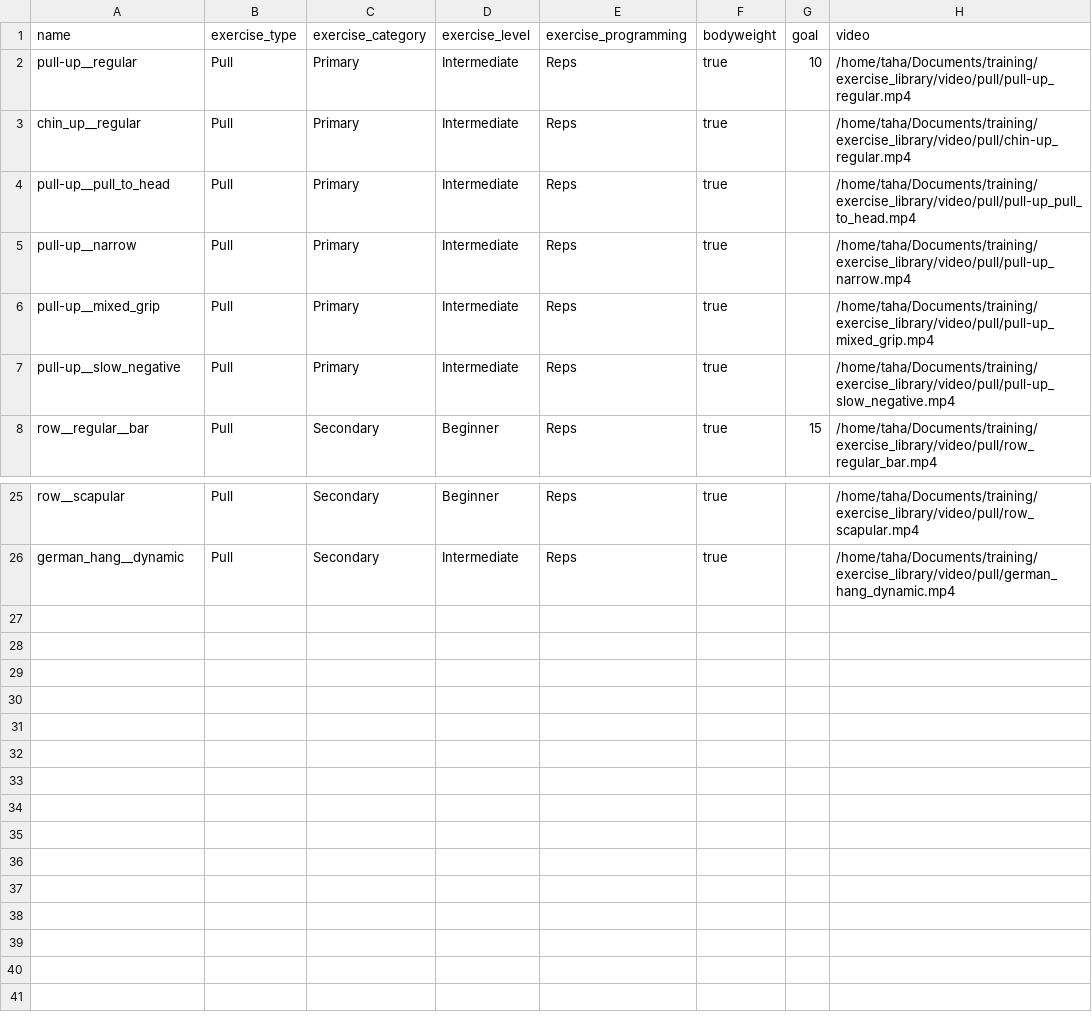
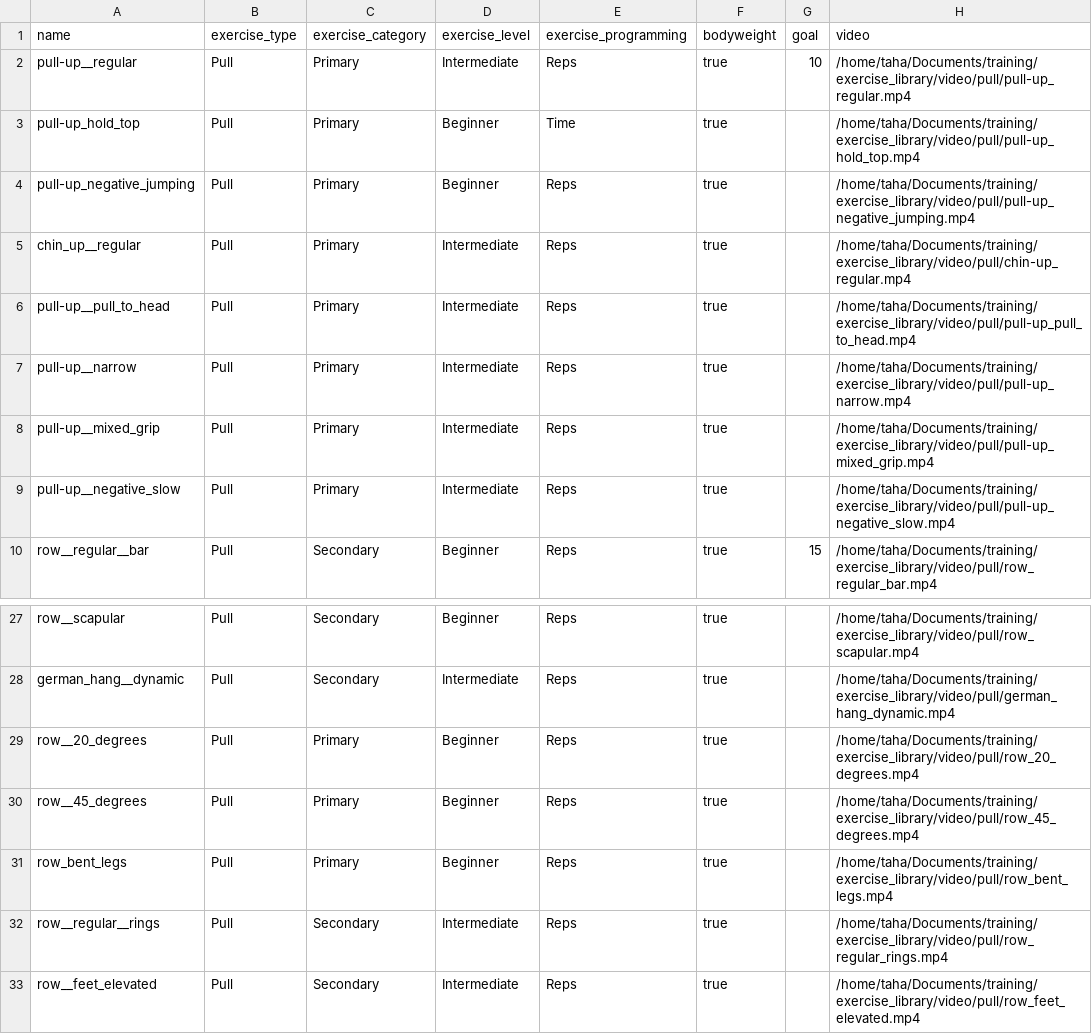
Before and after one commit to TahaHachana/wodgen, a CSV file: exercise_library/pull.csv, drawn as a sheet; only a part is shown, gaps mark what is left out.

Commit message:
Add more exercises

```diff
--- a/exercise_library/pull.csv
+++ b/exercise_library/pull.csv
@@ -2,2 +2,4 @@ name,exercise_type,exercise_category,exercise_level,exercise_programming,bodywei
 pull-up__regular,Pull,Primary,Intermediate,Reps,true,10,/home/taha/Documents/training/exercise_library/video/pull/pull-up_regular.mp4
+pull-up_hold_top,Pull,Primary,Beginner,Time,true,,/home/taha/Documents/training/exercise_library/video/pull/pull-up_hold_top.mp4
+pull-up_negative_jumping,Pull,Primary,Beginner,Reps,true,,/home/taha/Documents/training/exercise_library/video/pull/pull-up_negative_jumping.mp4
 chin_up__regular,Pull,Primary,Intermediate,Reps,true,,/home/taha/Documents/training/exercise_library/video/pull/chin-up_regular.mp4
@@ -6,3 +8,3 @@ pull-up__narrow,Pull,Primary,Intermediate,Reps,true,,/home/taha/Documents/traini
 pull-up__mixed_grip,Pull,Primary,Intermediate,Reps,true,,/home/taha/Documents/training/exercise_library/video/pull/pull-up_mixed_grip.mp4
-pull-up__slow_negative,Pull,Primary,Intermediate,Reps,true,,/home/taha/Documents/training/exercise_library/video/pull/pull-up_slow_negative.mp4
+pull-up__negative_slow,Pull,Primary,Intermediate,Reps,true,,/home/taha/Documents/training/exercise_library/video/pull/pull-up_negative_slow.mp4
 row__regular__bar,Pull,Secondary,Beginner,Reps,true,15,/home/taha/Documents/training/exercise_library/video/pull/row_regular_bar.mp4
@@ -26 +28,6 @@ row__scapular,Pull,Secondary,Beginner,Reps,true,,/home/taha/Documents/training/e
 german_hang__dynamic,Pull,Secondary,Intermediate,Reps,true,,/home/taha/Documents/training/exercise_library/video/pull/german_hang_dynamic.mp4
+row__20_degrees,Pull,Primary,Beginner,Reps,true,,/home/taha/Documents/training/exercise_library/video/pull/row_20_degrees.mp4
+row__45_degrees,Pull,Primary,Beginner,Reps,true,,/home/taha/Documents/training/exercise_library/video/pull/row_45_degrees.mp4
+row_bent_legs,Pull,Primary,Beginner,Reps,true,,/home/taha/Documents/training/exercise_library/video/pull/row_bent_legs.mp4
+row__regular__rings,Pull,Secondary,Intermediate,Reps,true,,/home/taha/Documents/training/exercise_library/video/pull/row_regular_rings.mp4
+row__feet_elevated,Pull,Secondary,Intermediate,Reps,true,,/home/taha/Documents/training/exercise_library/video/pull/row_feet_elevated.mp4
```
Also changed, not shown: exercise_library/core.csv, exercise_library/push.csv, 2 other files.
